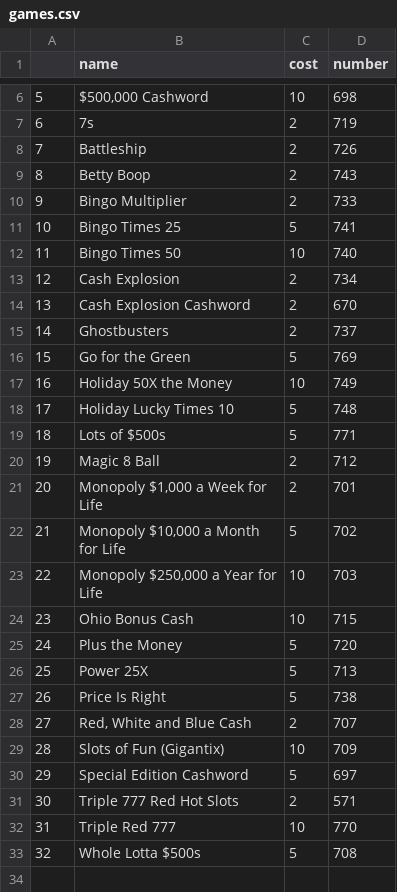
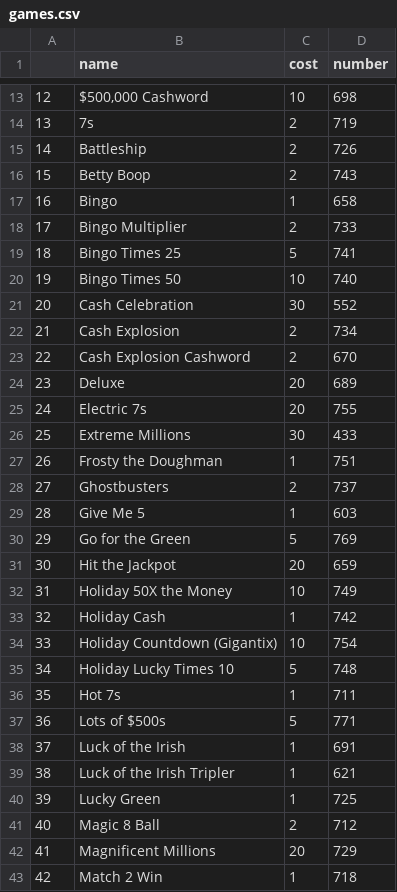
Before and after one commit to AbramYorde/Ohio-Lottery, a CSV file: projects/scratch-off-probability/data/games.csv, drawn as a sheet; only a part is shown, gaps mark what is left out; the shorter side is filled out with more unchanged rows; the diff covers the shown part only; the diff names each change by its address in the sheet, - before the commit and + after, or states it on an @@ line.

```diff
--- a/projects/scratch-off-probability/data/games.csv
+++ b/projects/scratch-off-probability/data/games.csv
@@ column A renumbered between rows 8 and 67 @@
+row 17: 16 | Bingo | 1 | 658
+row 21: 20 | Cash Celebration | 30 | 552
+row 24: 23 | Deluxe | 20 | 689
+row 25: 24 | Electric 7s | 20 | 755
+row 26: 25 | Extreme Millions | 30 | 433
+row 27: 26 | Frosty the Doughman | 1 | 751
+row 29: 28 | Give Me 5 | 1 | 603
+row 31: 30 | Hit the Jackpot | 20 | 659
+row 33: 32 | Holiday Cash | 1 | 742
+row 34: 33 | Holiday Countdown (Gigantix) | 10 | 754
+row 36: 35 | Hot 7s | 1 | 711
+row 38: 37 | Luck of the Irish | 1 | 691
+row 39: 38 | Luck of the Irish Tripler | 1 | 621
+row 40: 39 | Lucky Green | 1 | 725
+row 42: 41 | Magnificent Millions | 20 | 729
+row 43: 42 | Match 2 Win | 1 | 718
```
Also changed, not shown: 19 added rows elsewhere in this file, projects/scratch-off-probability/data/scratch-off-odds.csv, 5 other files.
